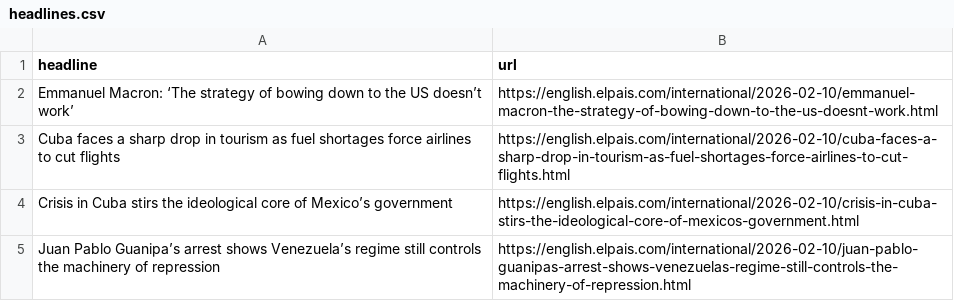
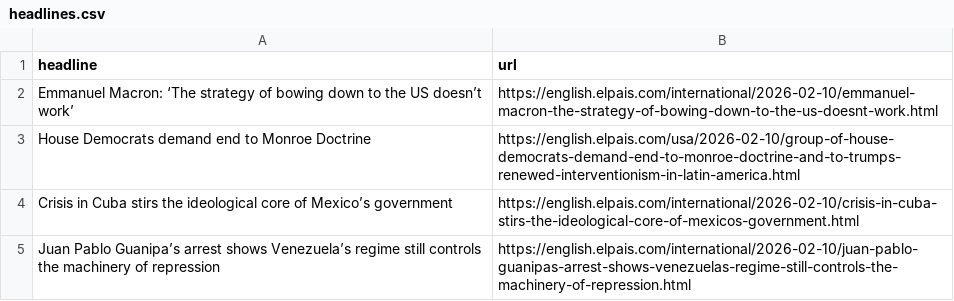
Before and after one commit to berberebecca/el-pais-autoscraper, a CSV file: headlines.csv, drawn as a sheet; only a part is shown.

```diff
--- a/headlines.csv
+++ b/headlines.csv
@@ -2,3 +2,3 @@ headline,url
 Emmanuel Macron: ‘The strategy of bowing down to the US doesn’t work’,https://english.elpais.com/international/2026-02-10/emmanuel-macron-the-strategy-of-bowing-down-to-the-us-doesnt-work.html
-Cuba faces a sharp drop in tourism as fuel shortages force airlines to cut flights,https://english.elpais.com/international/2026-02-10/cuba-faces-a-sharp-drop-in-tourism-as-fuel-shortages-force-airlines-to-cut-flights.html
+House Democrats demand end to Monroe Doctrine,https://english.elpais.com/usa/2026-02-10/group-of-house-democrats-demand-end-to-monroe-doctrine-and-to-trumps-renewed-interventionism-in-latin-america.html
 Crisis in Cuba stirs the ideological core of Mexico’s government,https://english.elpais.com/international/2026-02-10/crisis-in-cuba-stirs-the-ideological-core-of-mexicos-government.html
```
